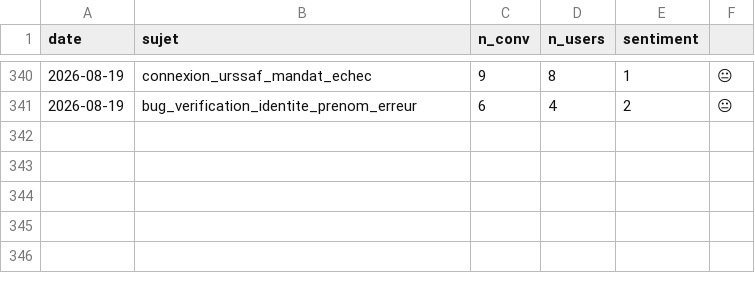
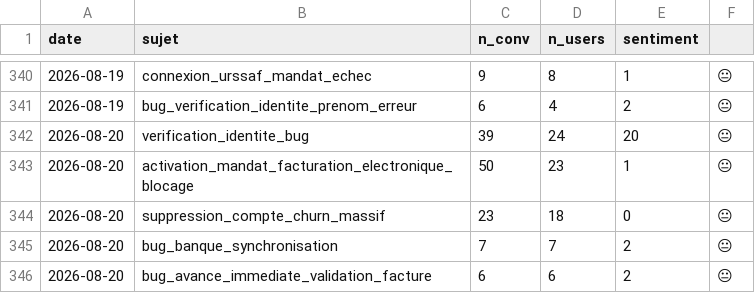
Before and after one commit to RirileR/intercom-cx-dashboard, a CSV file: state/radar_history.csv, drawn as a sheet; only a part is shown, gaps mark what is left out.

```diff
--- a/state/radar_history.csv
+++ b/state/radar_history.csv
@@ -341 +341,6 @@ date,sujet,n_conv,n_users,sentiment
 2026-08-19,bug_verification_identite_prenom_erreur,6,4,2,😐
+2026-08-20,verification_identite_bug,39,24,20,😐
+2026-08-20,activation_mandat_facturation_electronique_blocage,50,23,1,😐
+2026-08-20,suppression_compte_churn_massif,23,18,0,😐
+2026-08-20,bug_banque_synchronisation,7,7,2,😐
+2026-08-20,bug_avance_immediate_validation_facture,6,6,2,😐
```
